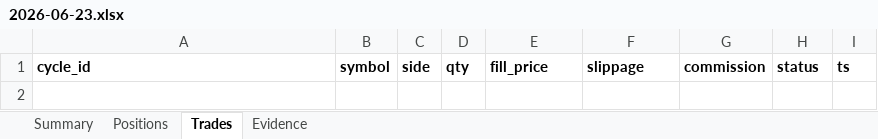
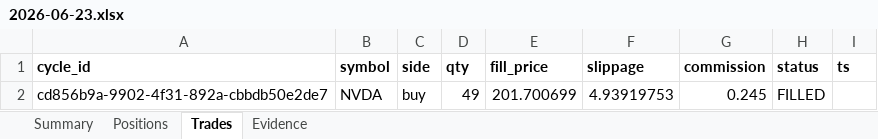
Before and after one commit to ArikuRoiz/cato_networks, an Excel workbook: reports/2026-06-23.xlsx, sheet Trades, drawn as a sheet; values as stored, in another font and other column widths than the file's, no borders; the diff names each change by its address in the sheet, - before the commit and + after, or states it on an @@ line.

```diff
--- a/reports/2026-06-23.xlsx (sheet Trades)
+++ b/reports/2026-06-23.xlsx (sheet Trades)
+row 2: cd856b9a-9902-4f31-892a-cbbdb50e2de7 | NVDA | buy | 49 | 201.700699 | 4.93919753 | 0.245 | FILLED
```
Also changed, not shown: sheet Positions, sheet Summary, reports/2024-10-23.xlsx, 5 other files.
